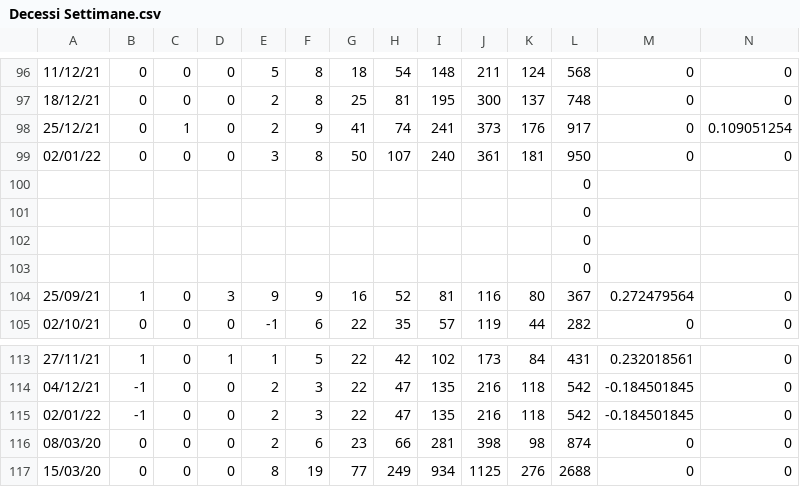
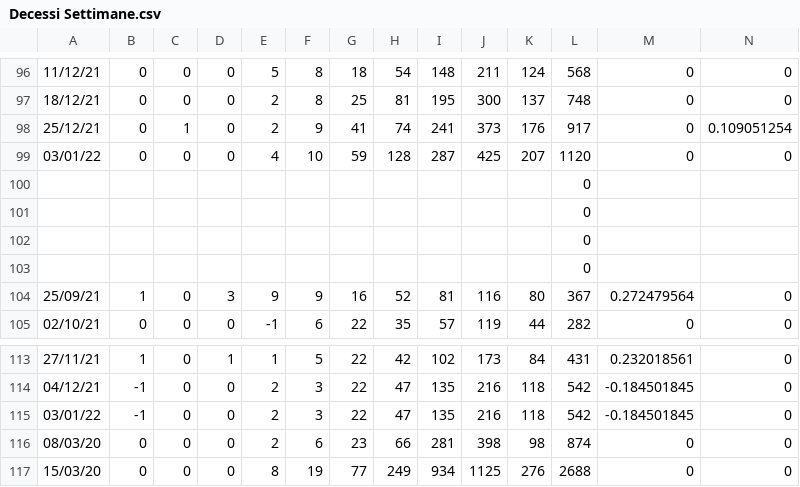
Before and after one commit to Paulsword/PilloleOttimismo, a CSV file: Decessi Settimane.csv, drawn as a sheet; only a part is shown, gaps mark what is left out; removed rows and columns are numbered as before the commit, all else as after; rows hold the shown columns only; the diff names each change by its address in the sheet, - before the commit and + after, or states it on an @@ line.

```diff
--- a/Decessi Settimane.csv
+++ b/Decessi Settimane.csv
-row 99: 02/01/22 | 0 | 0 | 0 | 3 | 8 | 50 | 107 | 240 | 361 | 181 | 950 | 0 | 0
+row 99: 03/01/22 | 0 | 0 | 0 | 4 | 10 | 59 | 128 | 287 | 425 | 207 | 1120 | 0 | 0
-A115: 02/01/22
+A115: 03/01/22
```
Also changed, not shown: Casi Settimane.csv, Casi decessi vaccini.csv, 9 other files.
